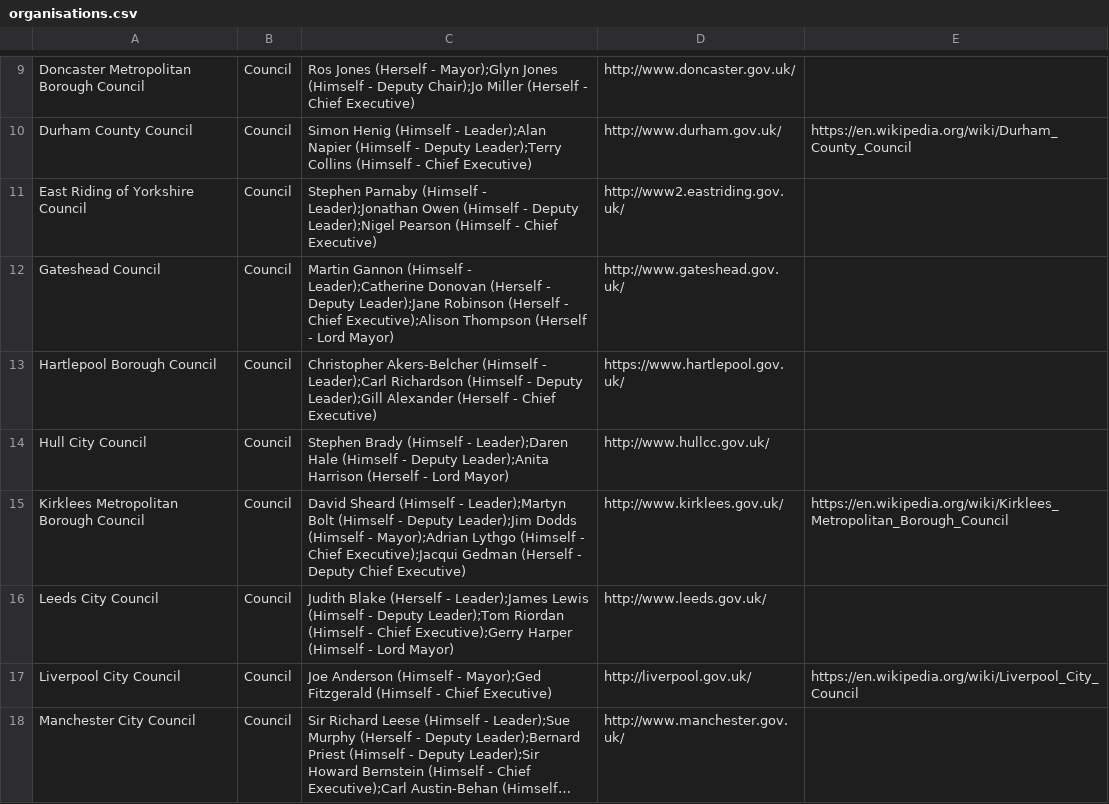
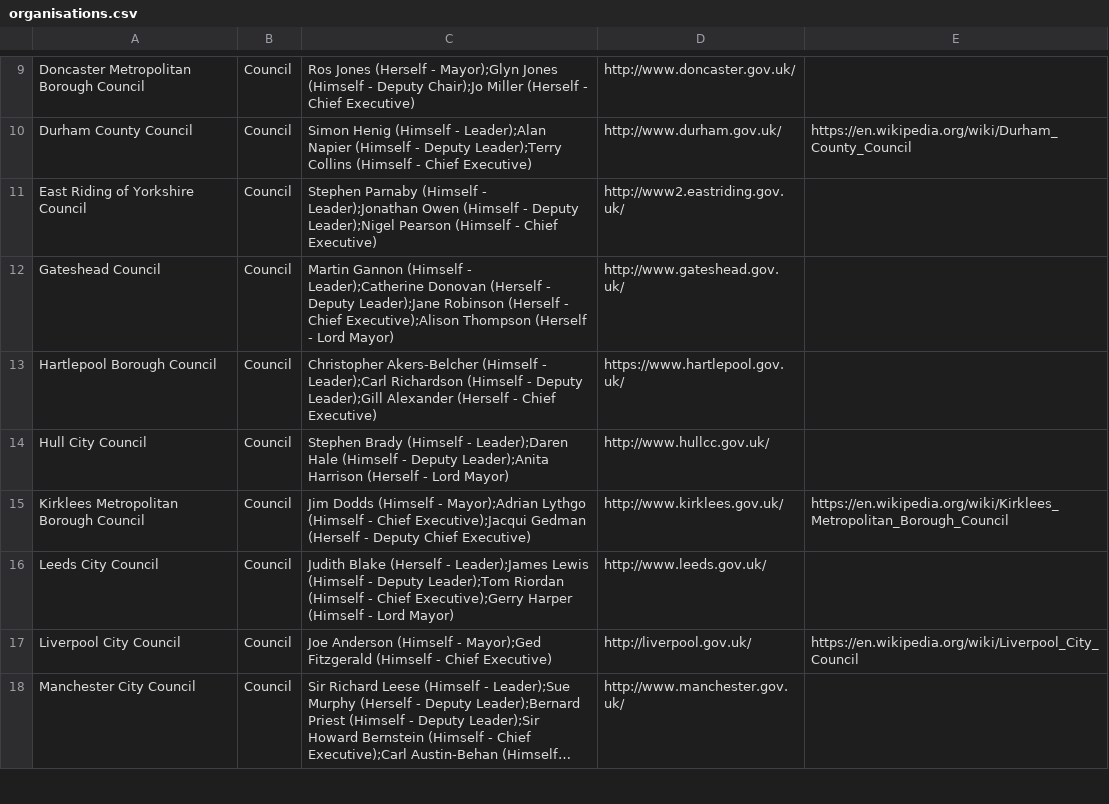
Before and after one commit to odileeds/northernpowerhousepeople, a CSV file: organisations.csv, drawn as a sheet; only a part is shown, gaps mark what is left out; long unchanged cells end in ….

Commit message:
As of 25th May Kirklees don't have a Leader or Deputy Leader. The Chief Exec is using emergency powers.
Information from Andrea Woodside at Kirklees Council

```diff
--- a/organisations.csv
+++ b/organisations.csv
@@ -14,3 +14,3 @@ Hartlepool Borough Council,Council,Christopher Akers-Belcher (Himself - Leader);
 Hull City Council,Council,Stephen Brady (Himself - Leader);Daren Hale (Himself - Deputy Leader);Anita Harrison (Herself - Lord Mayor),http://www.hullcc.gov.uk/,
-Kirklees Metropolitan Borough Council,Council,David Sheard (Himself - Leader);Martyn Bolt (Himself - Deputy Leader);Jim Dodds (Himself - Mayor);Adrian Lythgo (Himself - Chief Executive);Jacqui Gedman (Herself - Deputy Chief Executive),http://www.kirklees.gov.uk/,https://en.wikipedia.org/wiki/Kirklees_Metropolitan_Borough_Council
+Kirklees Metropolitan Borough Council,Council,Jim Dodds (Himself - Mayor);Adrian Lythgo (Himself - Chief Executive);Jacqui Gedman (Herself - Deputy Chief Executive),http://www.kirklees.gov.uk/,https://en.wikipedia.org/wiki/Kirklees_Metropolitan_Borough_Council
 Leeds City Council,Council,Judith Blake (Herself - Leader);James Lewis (Himself - Deputy Leader);Tom Riordan (Himself - Chief Executive);Gerry Harper (Himself - Lord Mayor),http://www.leeds.gov.uk/,
```
